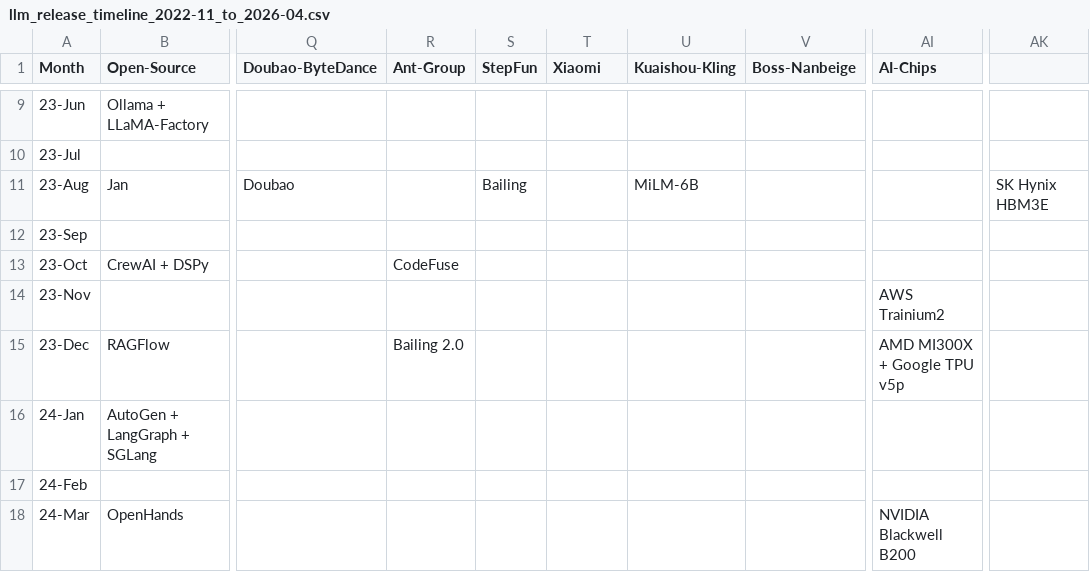
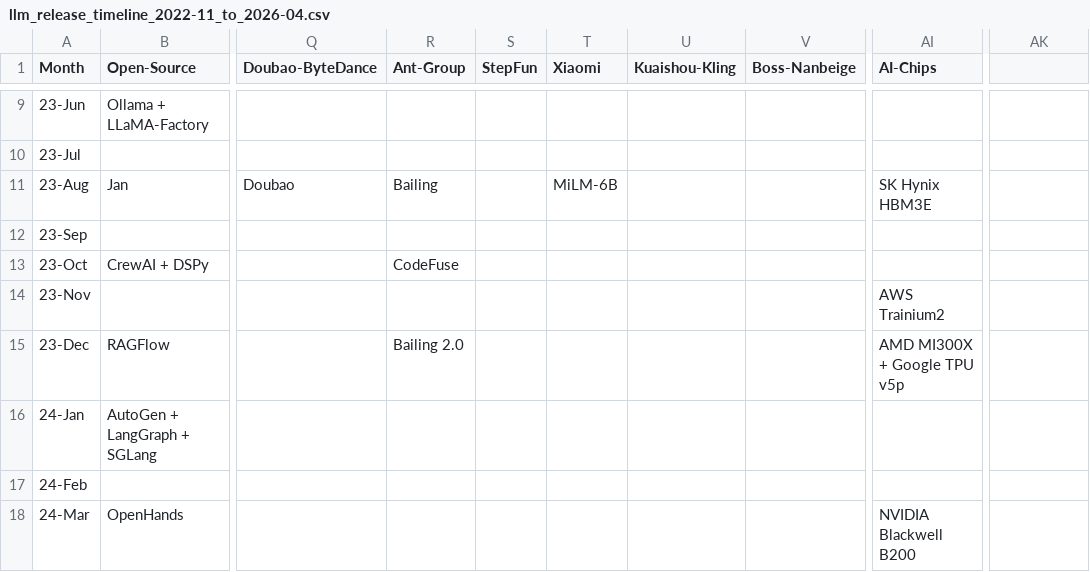
Before and after one commit to Physics-Lee/Monthly_Table_of_LLM_Releasing, a CSV file: llm_release_timeline_2022-11_to_2026-04.csv, drawn as a sheet; only a part is shown, gaps mark what is left out; the diff names each change by its address in the sheet, - before the commit and + after, or states it on an @@ line.

Commit message:
fix: correct column placement errors in 23-Aug and verify 24-Nov
- 23-Aug: Bailing -> Ant-Group (was in StepFun)
- 23-Aug: MiLM-6B -> Xiaomi (was in Kuaishou-Kling)
- 23-Aug: SK Hynix HBM3E -> AI-Chips (was in AI-Cloud, extra field)
- 24-Nov: Qwen2.5-Coder + QwQ-32B already in correct Qwen column
- Remove extra empty row at end of CSV
- All 420 models now have hyperlinks

```diff
--- a/llm_release_timeline_2022-11_to_2026-04.csv
+++ b/llm_release_timeline_2022-11_to_2026-04.csv
-R11 (Ant-Group): (empty)
+R11 (Ant-Group): Bailing
-S11 (StepFun): Bailing
+S11 (StepFun): (empty)
-T11 (Xiaomi): (empty)
+T11 (Xiaomi): MiLM-6B
-U11 (Kuaishou-Kling): MiLM-6B
+U11 (Kuaishou-Kling): (empty)
-AI11 (AI-Chips): (empty)
+AI11 (AI-Chips): SK Hynix HBM3E
-AK11: SK Hynix HBM3E
+AK11: (empty)
```
Also changed, not shown: 2 other files.
